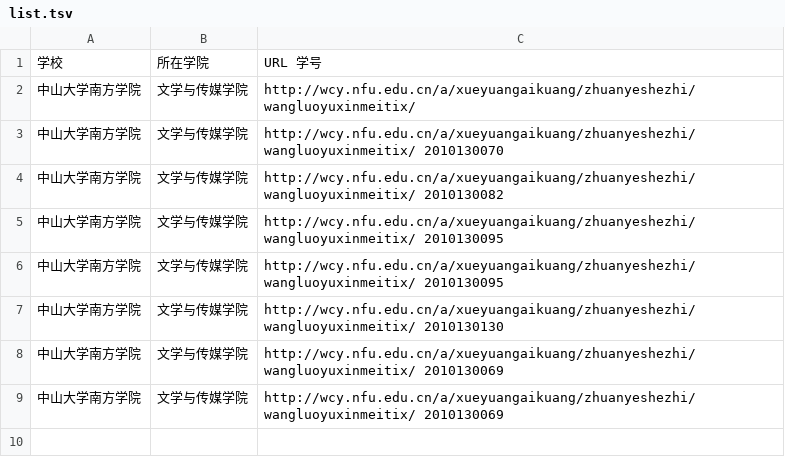
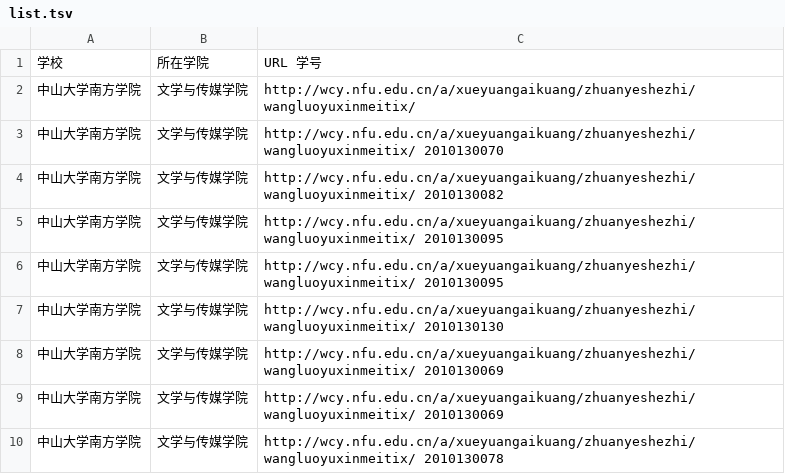
Before and after one commit to ZhongPeiZhi/2020, a TSV file: tsv_and_csv-main/list.tsv, drawn as a sheet; the diff names each change by its address in the sheet, - before the commit and + after, or states it on an @@ line.

Commit message:
添加了中大南方的信息和学号

```diff
--- a/tsv_and_csv-main/list.tsv
+++ b/tsv_and_csv-main/list.tsv
+row 10: 中山大学南方学院 | 文学与传媒学院 | http://wcy.nfu.edu.cn/a/xueyuangaikuang/zhuanyeshezhi/wangluoyuxinmeitix/ 2010130078
```
